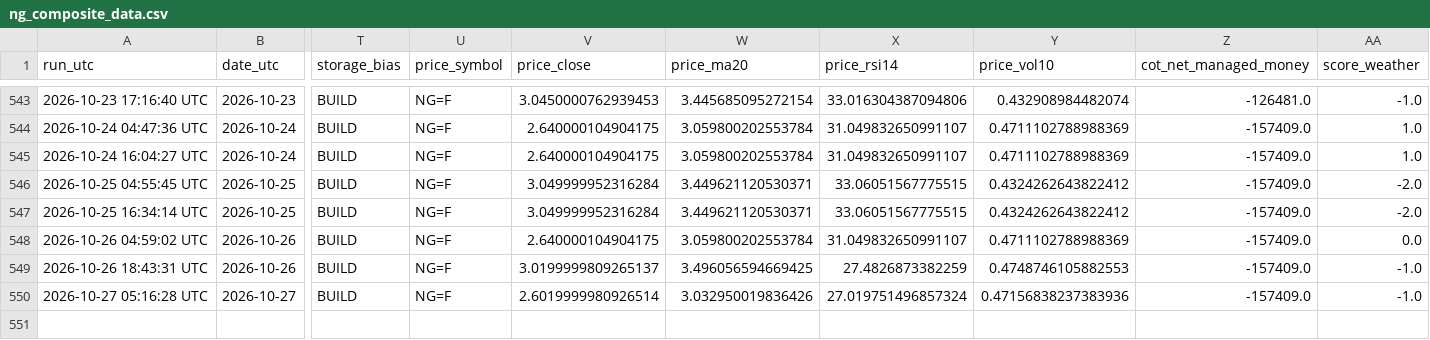
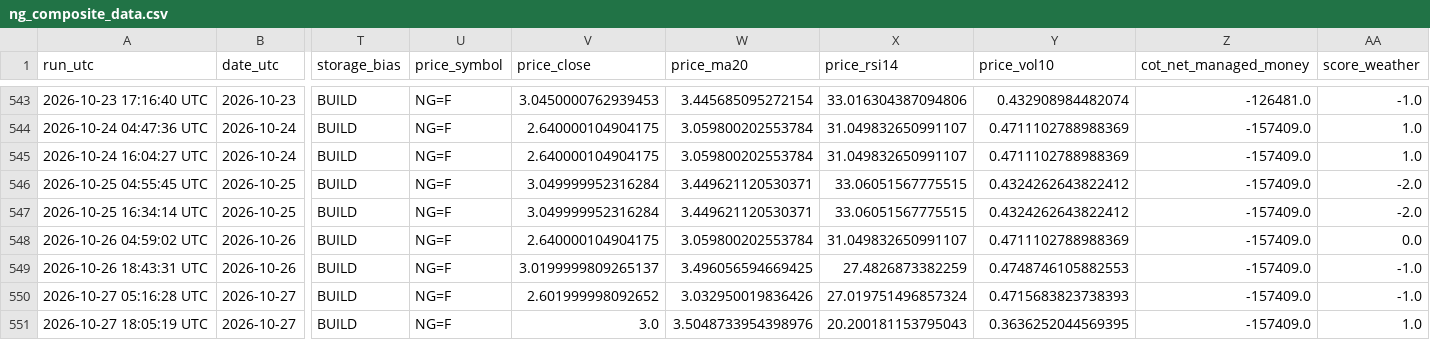
Before and after one commit to williehsu-design/ng-hdd, a CSV file: ng_composite_data.csv, drawn as a sheet; only a part is shown, gaps mark what is left out; rows hold the shown columns only; the diff names each change by its address in the sheet, - before the commit and + after, or states it on an @@ line.

```diff
--- a/ng_composite_data.csv
+++ b/ng_composite_data.csv
-V550 (price_close): 2.6019999980926514
+V550 (price_close): 2.601999998092652
-Y550 (price_vol10): 0.47156838237383936
+Y550 (price_vol10): 0.4715683823738393
+row 551: 2026-10-27 18:05:19 UTC | 2026-10-27 | BUILD | NG=F | 3.0 | 3.5048733954398976 | 20.200181153795043 | 0.3636252044569395 | -157409.0 | 1.0
```
Also changed, not shown: 1 other file.
